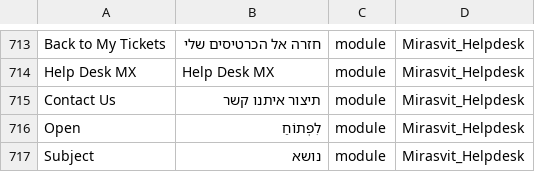
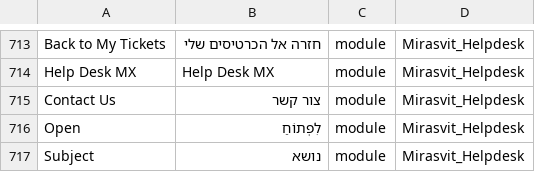
Before and after one commit to studioraz/magento2-language-pack-he-il, a CSV file: he_IL.csv, drawn as a sheet; only a part is shown, gaps mark what is left out.

Commit message:
Update he_IL.csv

```diff
--- a/he_IL.csv
+++ b/he_IL.csv
@@ -714,3 +714,3 @@ Back to My Tickets,חזרה אל הכרטיסים שלי,module,Mirasvit_Helpdes
 Help Desk MX,Help Desk MX,module,Mirasvit_Helpdesk
-Contact Us,תיצור איתנו קשר,module,Mirasvit_Helpdesk
+Contact Us,צור קשר,module,Mirasvit_Helpdesk
 Open,לִפְתוֹחַ,module,Mirasvit_Helpdesk
```
